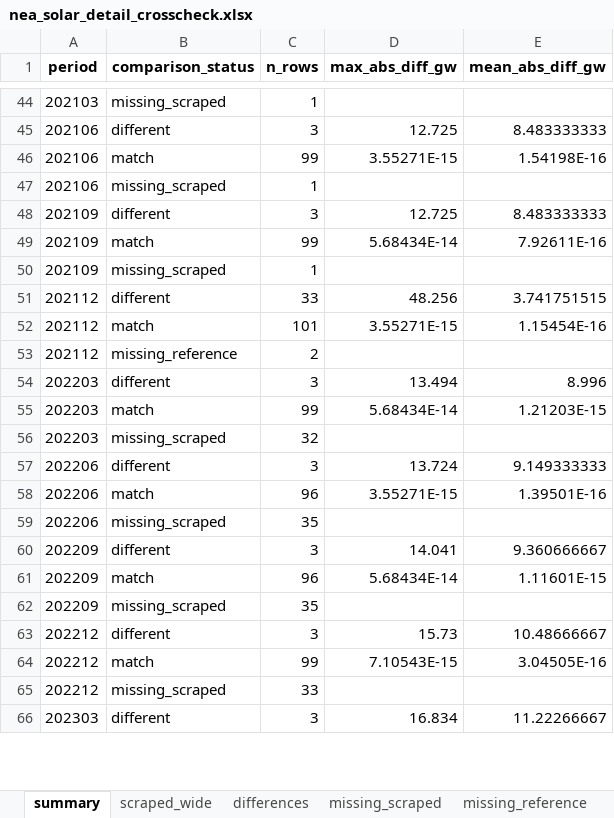
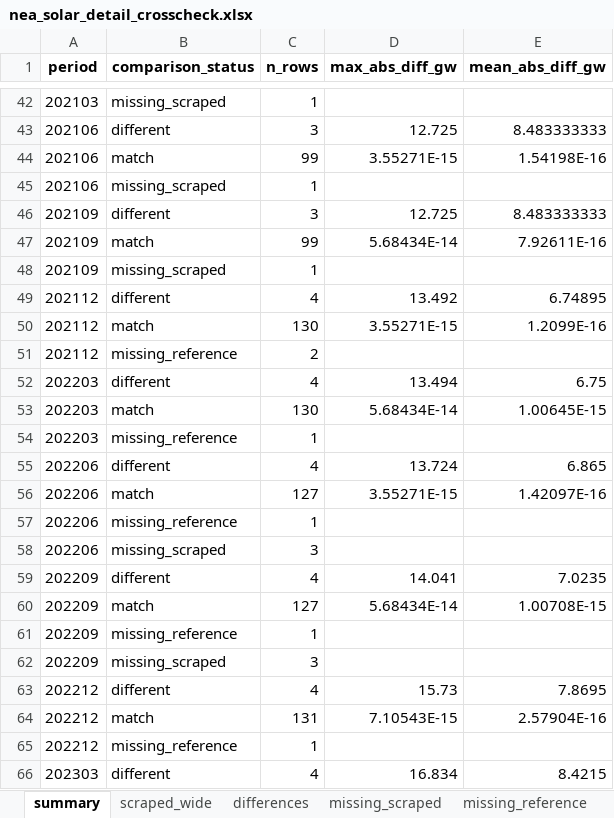
Before and after one commit to GlobalEnergyMonitor/GIPT, an Excel workbook: China NEA/outputs/RA crosscheck/nea_solar_detail_crosscheck.xlsx, sheet summary, drawn as a sheet; only a part is shown, gaps mark what is left out; values as stored, in another font and other column widths than the file's, no borders; addresses are those after the commit; the diff covers the shown part only; the diff names each change by its address in the sheet, - before the commit and + after, or states it on an @@ line.

```diff
--- a/China NEA/outputs/RA crosscheck/nea_solar_detail_crosscheck.xlsx (sheet summary)
+++ b/China NEA/outputs/RA crosscheck/nea_solar_detail_crosscheck.xlsx (sheet summary)
-C49 (n_rows): 33
+C49 (n_rows): 4
-D49 (max_abs_diff_gw): 48.256
+D49 (max_abs_diff_gw): 13.492
-E49 (mean_abs_diff_gw): 3.741751515
+E49 (mean_abs_diff_gw): 6.74895
-C50 (n_rows): 101
+C50 (n_rows): 130
-E50 (mean_abs_diff_gw): 1.15454E-16
+E50 (mean_abs_diff_gw): 1.2099E-16
-C52 (n_rows): 3
+C52 (n_rows): 4
-E52 (mean_abs_diff_gw): 8.996
+E52 (mean_abs_diff_gw): 6.75
-C53 (n_rows): 99
+C53 (n_rows): 130
-E53 (mean_abs_diff_gw): 1.21203E-15
+E53 (mean_abs_diff_gw): 1.00645E-15
-B54 (comparison_status): missing_scraped
+B54 (comparison_status): missing_reference
-C54 (n_rows): 32
+C54 (n_rows): 1
-C55 (n_rows): 3
+C55 (n_rows): 4
-E55 (mean_abs_diff_gw): 9.149333333
+E55 (mean_abs_diff_gw): 6.865
-C56 (n_rows): 96
+C56 (n_rows): 127
-E56 (mean_abs_diff_gw): 1.39501E-16
+E56 (mean_abs_diff_gw): 1.42097E-16
+row 57: 202206 | missing_reference | 1
-C58 (n_rows): 35
+C58 (n_rows): 3
-C59 (n_rows): 3
+C59 (n_rows): 4
-E59 (mean_abs_diff_gw): 9.360666667
+E59 (mean_abs_diff_gw): 7.0235
-C60 (n_rows): 96
+C60 (n_rows): 127
-E60 (mean_abs_diff_gw): 1.11601E-15
+E60 (mean_abs_diff_gw): 1.00708E-15
+row 61: 202209 | missing_reference | 1
-C62 (n_rows): 35
+C62 (n_rows): 3
-C63 (n_rows): 3
+C63 (n_rows): 4
-E63 (mean_abs_diff_gw): 10.48666667
+E63 (mean_abs_diff_gw): 7.8695
-C64 (n_rows): 99
+C64 (n_rows): 131
-E64 (mean_abs_diff_gw): 3.04505E-16
+E64 (mean_abs_diff_gw): 2.57904E-16
-B65 (comparison_status): missing_scraped
+B65 (comparison_status): missing_reference
-C65 (n_rows): 33
+C65 (n_rows): 1
-C66 (n_rows): 3
+C66 (n_rows): 4
-E66 (mean_abs_diff_gw): 11.22266667
+E66 (mean_abs_diff_gw): 8.4215
```
Also changed, not shown: 1 added row, 2 removed rows and 10 edited cells elsewhere in this sheet, sheet all_comparisons, sheet missing_scraped, sheet differences, sheet missing_reference, sheet scraped_wide, sheet duplicates, 16 other files.
